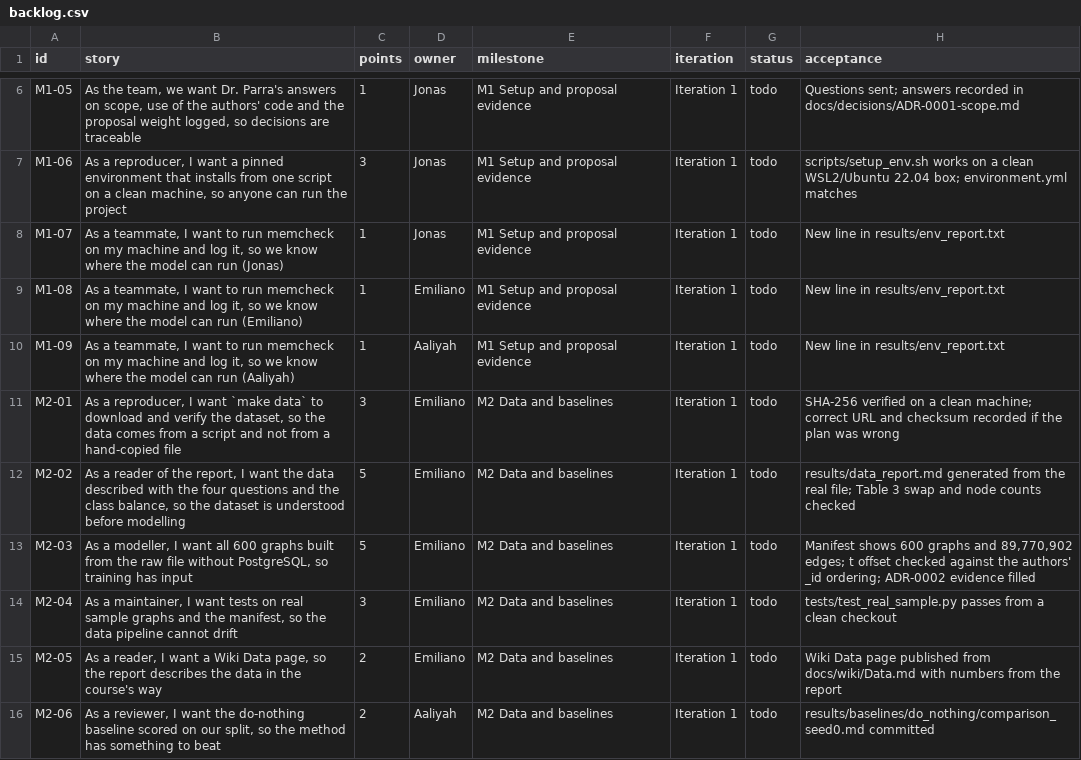
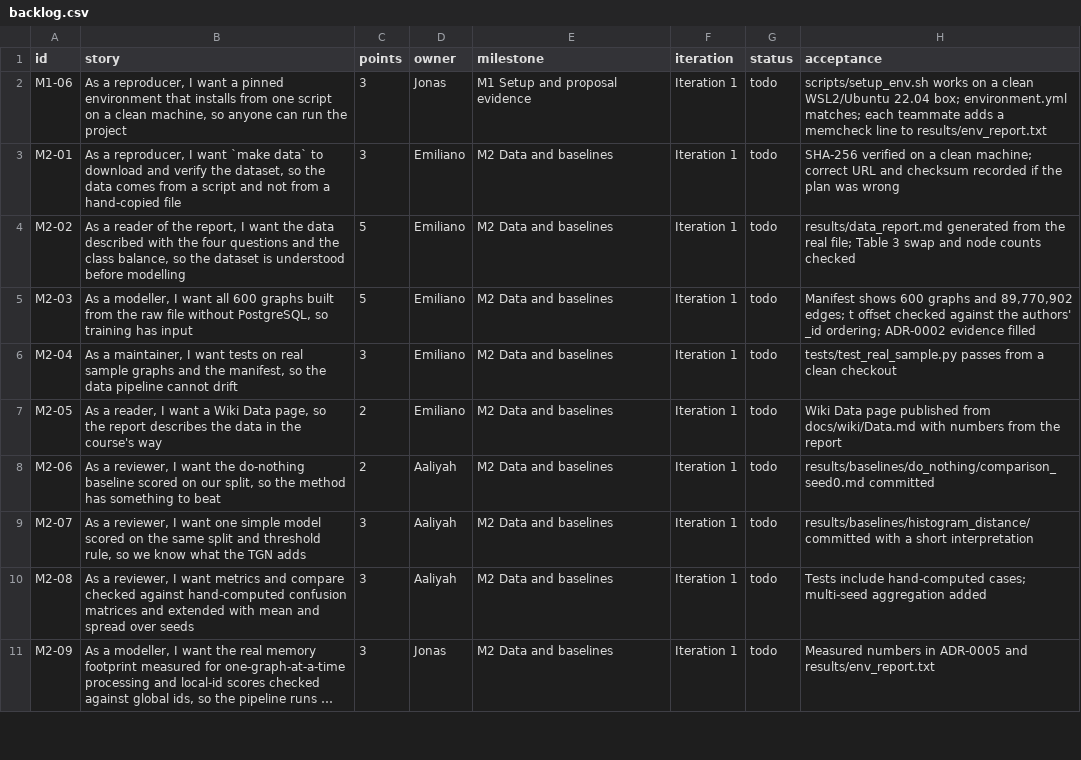
Before and after one commit to jonhalb/CyberCardinals, a CSV file: docs/backlog.csv, drawn as a sheet; only a part is shown, gaps mark what is left out; the shorter side is filled out with more unchanged rows; long unchanged cells end in …; removed rows and columns are numbered as before the commit, all else as after; the diff covers the shown part only; the diff names each change by its address in the sheet, - before the commit and + after, or states it on an @@ line.

```diff
--- a/docs/backlog.csv
+++ b/docs/backlog.csv
-row 6: M1-05 | As the team, we want Dr. Parra's answers on scope, use of the authors' code and the proposal weight logged, so decisions are traceable | 1 | Jonas | M1 Setup and proposal evidence | Iteration 1 | todo | Questions sent; answers recorded in docs/decisions/ADR-0001-scope.md
-H2 (acceptance): …box; environment.yml matches
+H2 (acceptance): …box; environment.yml matches; each teammate adds a memcheck line to results/env_report.txt
-row 8: M1-07 | As a teammate, I want to run memcheck on my machine and log it, so we know where the model can run (Jonas) | 1 | Jonas | M1 Setup and proposal evidence | Iteration 1 | todo | New line in results/env_report.txt
-row 9: M1-08 | As a teammate, I want to run memcheck on my machine and log it, so we know where the model can run (Emiliano) | 1 | Emiliano | M1 Setup and proposal evidence | Iteration 1 | todo | New line in results/env_report.txt
-row 10: M1-09 | As a teammate, I want to run memcheck on my machine and log it, so we know where the model can run (Aaliyah) | 1 | Aaliyah | M1 Setup and proposal evidence | Iteration 1 | todo | New line in results/env_report.txt
```
Also changed, not shown: 6 removed rows and 5 edited cells elsewhere in this file, 7 other files.
